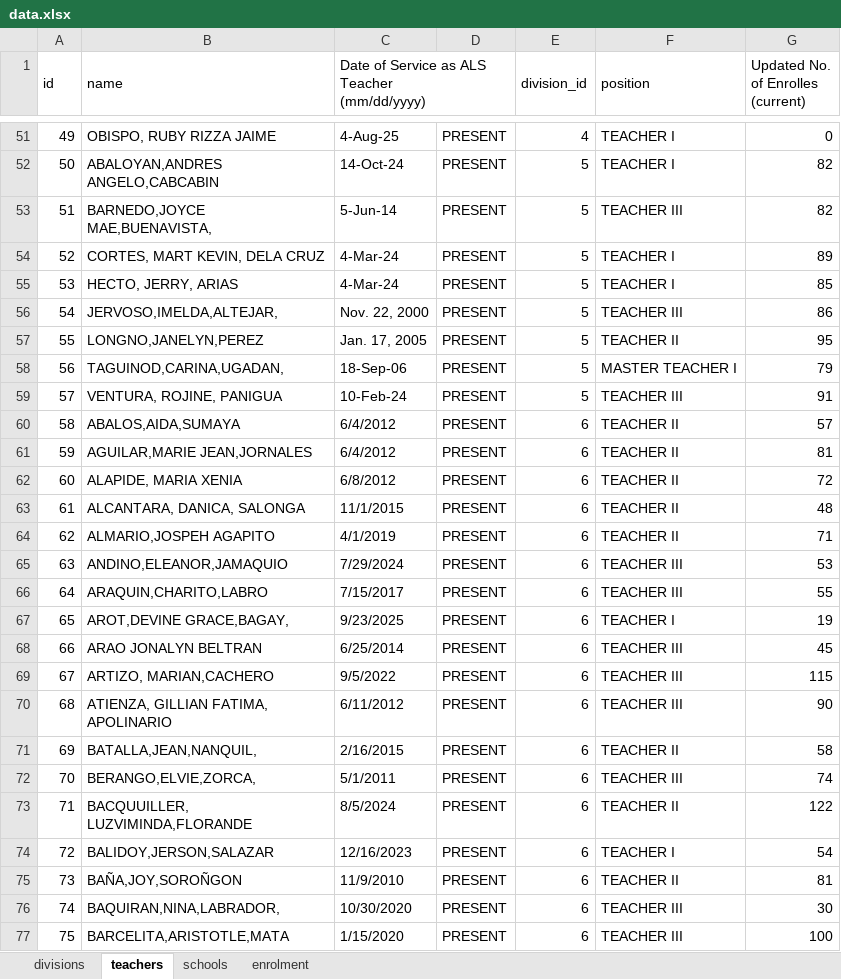
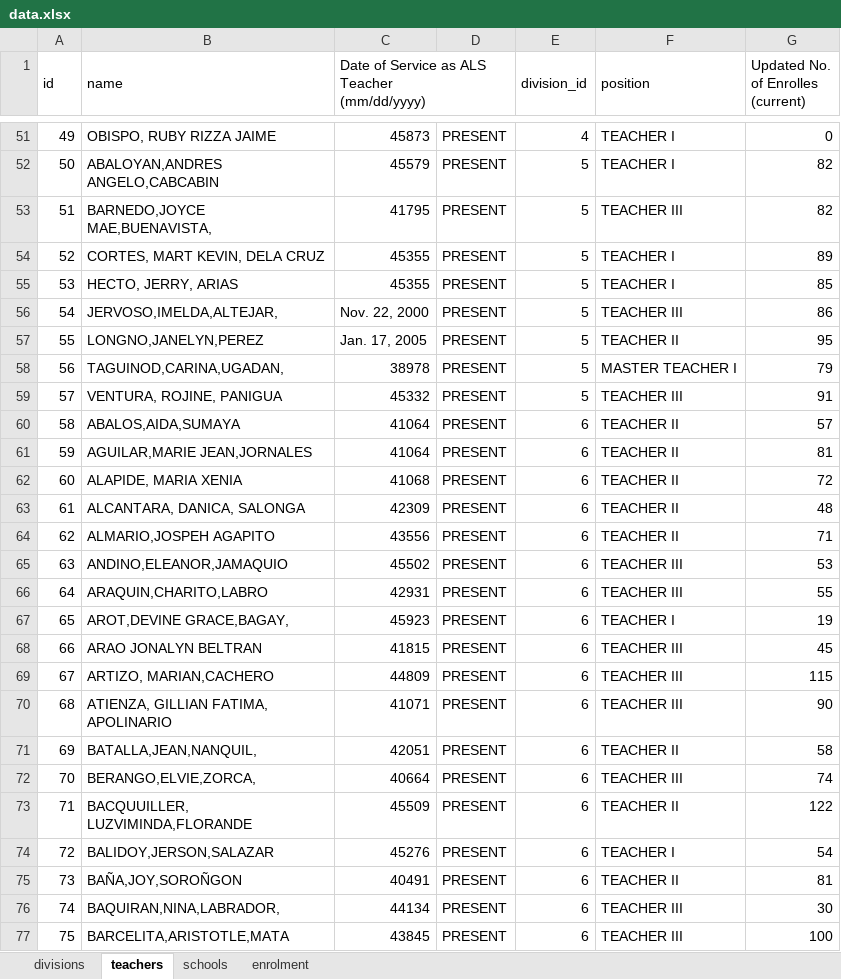
Before and after one commit to jasonra111897-oss/als-dashboard, an Excel workbook: data.xlsx, sheet teachers, drawn as a sheet; only a part is shown, gaps mark what is left out; values as stored, in another font and other column widths than the file's, no cell formats; the diff covers the shown part only; the diff names each change by its address in the sheet, - before the commit and + after, or states it on an @@ line.

```diff
--- a/data.xlsx (sheet teachers)
+++ b/data.xlsx (sheet teachers)
-C51: 4-Aug-25
+C51: 45873
-C52: 14-Oct-24
+C52: 45579
-C53: 5-Jun-14
+C53: 41795
-C54:C55: 4-Mar-24
+C54:C55: 45355
-C58: 18-Sep-06
+C58: 38978
-C59: 10-Feb-24
+C59: 45332
-C60:C61: 6/4/2012
+C60:C61: 41064
-C62: 6/8/2012
+C62: 41068
-C63: 11/1/2015
+C63: 42309
-C64: 4/1/2019
+C64: 43556
-C65: 7/29/2024
+C65: 45502
-C66: 7/15/2017
+C66: 42931
-C67: 9/23/2025
+C67: 45923
-C68: 6/25/2014
+C68: 41815
-C69: 9/5/2022
+C69: 44809
-C70: 6/11/2012
+C70: 41071
-C71: 2/16/2015
+C71: 42051
-C72: 5/1/2011
+C72: 40664
-C73: 8/5/2024
+C73: 45509
-C74: 12/16/2023
+C74: 45276
-C75: 11/9/2010
+C75: 40491
-C76: 10/30/2020
+C76: 44134
-C77: 1/15/2020
+C77: 43845
```
Also changed, not shown: 293 edited cells elsewhere in this sheet, sheet schools, sheet enrolment, cell formats, 19 other files.
